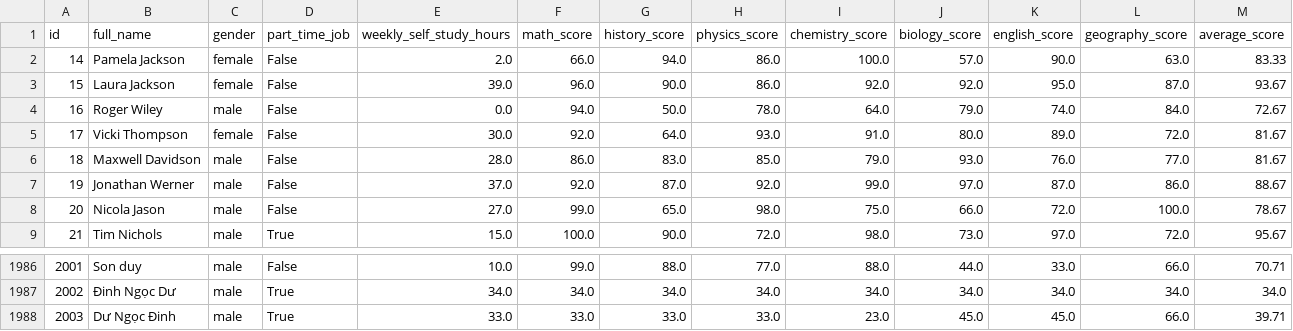
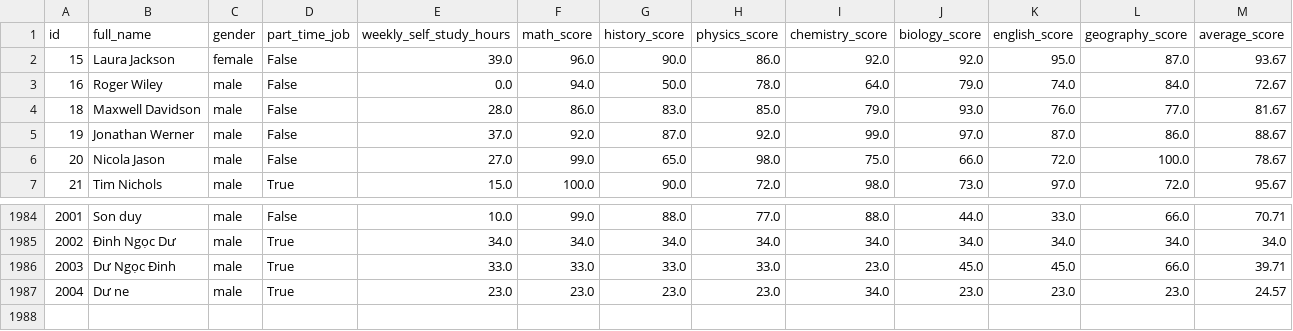
Before and after one commit to sdy1125/Python_Project, a CSV file: data/filtered_data.csv, drawn as a sheet; only a part is shown, gaps mark what is left out.

```diff
--- a/data/filtered_data.csv
+++ b/data/filtered_data.csv
@@ -1,6 +1,4 @@
 id,full_name,gender,part_time_job,weekly_self_study_hours,math_score,history_score,physics_score,chemistry_score,biology_score,english_score,geography_score,average_score
-14,Pamela Jackson,female,False,2.0,66.0,94.0,86.0,100.0,57.0,90.0,63.0,83.33
 15,Laura Jackson,female,False,39.0,96.0,90.0,86.0,92.0,92.0,95.0,87.0,93.67
 16,Roger Wiley,male,False,0.0,94.0,50.0,78.0,64.0,79.0,74.0,84.0,72.67
-17,Vicki Thompson,female,False,30.0,92.0,64.0,93.0,91.0,80.0,89.0,72.0,81.67
 18,Maxwell Davidson,male,False,28.0,86.0,83.0,85.0,79.0,93.0,76.0,77.0,81.67
@@ -1988 +1986,2 @@ id,full_name,gender,part_time_job,weekly_self_study_hours,math_score,history_sco
 2003,Dư Ngọc Đinh,male,True,33.0,33.0,33.0,33.0,23.0,45.0,45.0,66.0,39.71
+2004,Dư ne,male,True,23.0,23.0,23.0,23.0,34.0,23.0,23.0,23.0,24.57
```
Also changed, not shown: 5 other files.
